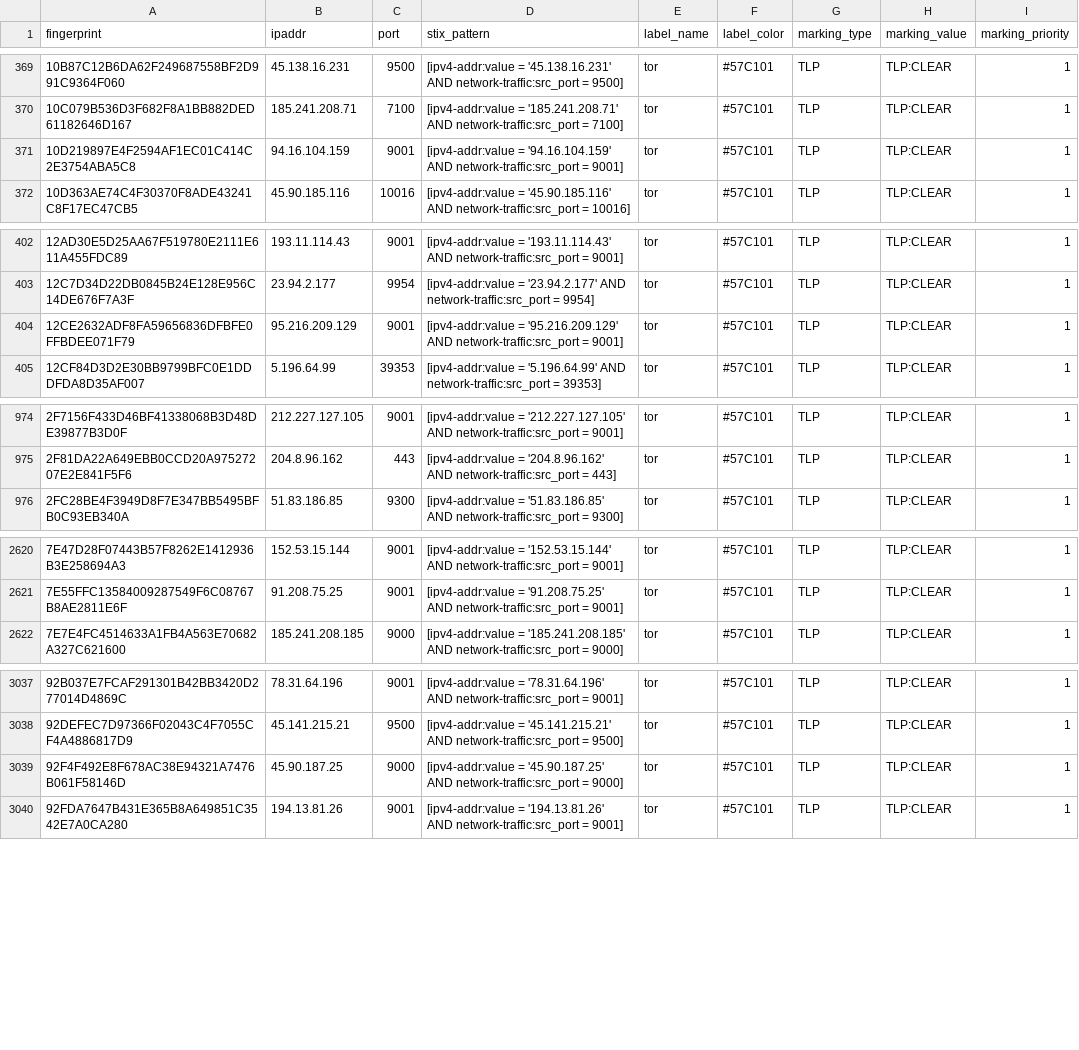
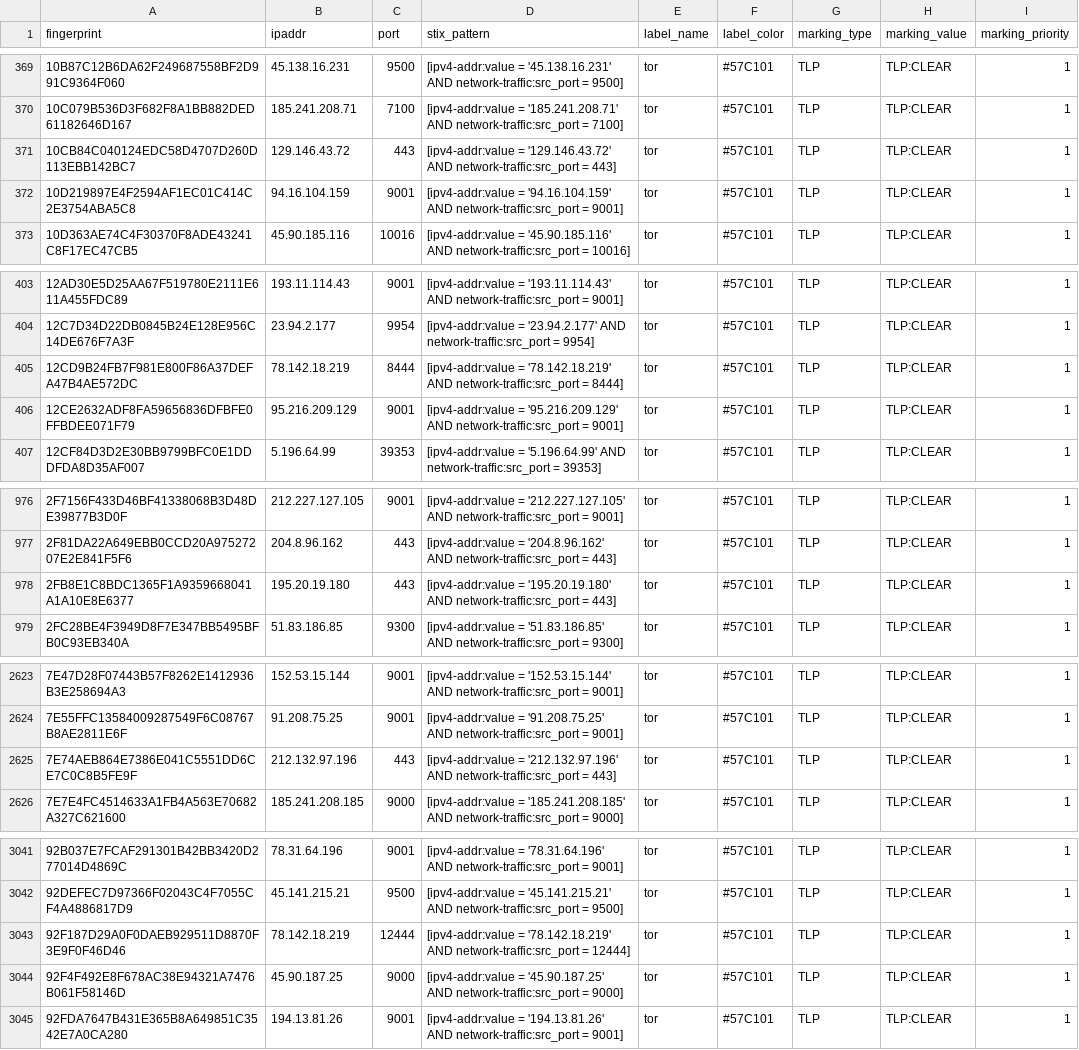
Before and after one commit to DreadFog/tor_csv_feed_opencti, a CSV file: latest.guards_v4.csv, drawn as a sheet; only a part is shown, gaps mark what is left out; the diff covers the shown part only; the diff names each change by its address in the sheet, - before the commit and + after, or states it on an @@ line.

```diff
--- a/latest.guards_v4.csv
+++ b/latest.guards_v4.csv
+row 371: 10CB84C040124EDC58D4707D260D113EBB142BC7 | 129.146.43.72 | 443 | [ipv4-addr:value = '129.146.43.72' AND network-traffic:src_port = 443] | tor | #57C101 | TLP | TLP:CLEAR | 1
+row 405: 12CD9B24FB7F981E800F86A37DEFA47B4AE572DC | 78.142.18.219 | 8444 | [ipv4-addr:value = '78.142.18.219' AND network-traffic:src_port = 8444] | tor | #57C101 | TLP | TLP:CLEAR | 1
+row 978: 2FB8E1C8BDC1365F1A9359668041A1A10E8E6377 | 195.20.19.180 | 443 | [ipv4-addr:value = '195.20.19.180' AND network-traffic:src_port = 443] | tor | #57C101 | TLP | TLP:CLEAR | 1
+row 2625: 7E74AEB864E7386E041C5551DD6CE7C0C8B5FE9F | 212.132.97.196 | 443 | [ipv4-addr:value = '212.132.97.196' AND network-traffic:src_port = 443] | tor | #57C101 | TLP | TLP:CLEAR | 1
+row 3043: 92F187D29A0F0DAEB929511D8870F3E9F0F46D46 | 78.142.18.219 | 12444 | [ipv4-addr:value = '78.142.18.219' AND network-traffic:src_port = 12444] | tor | #57C101 | TLP | TLP:CLEAR | 1
```
Also changed, not shown: 1 removed row elsewhere in this file, latest.all_v6.csv, latest.exits_v4.csv, 3 other files.
